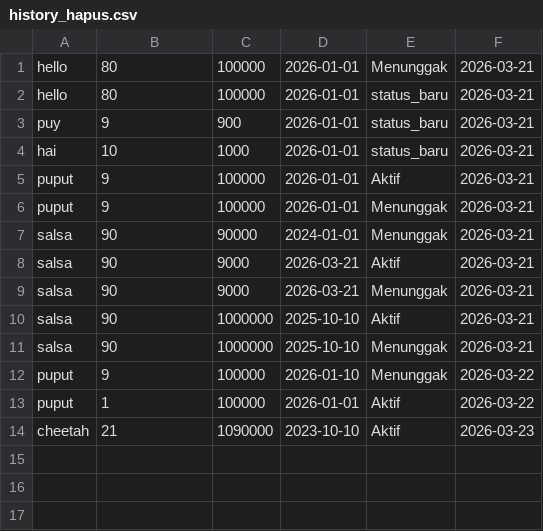
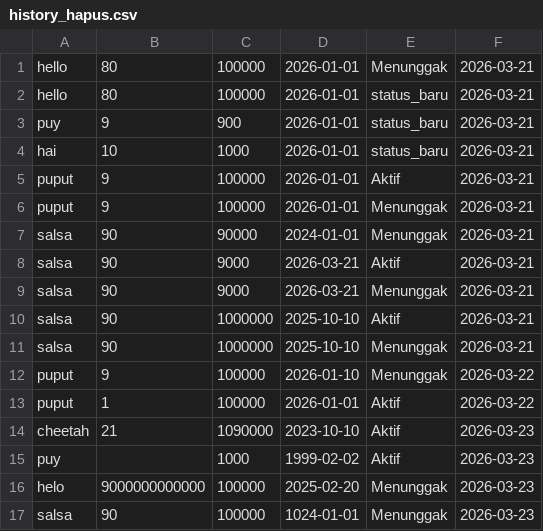
Before and after one commit to putripermatasabila/SISOP-1-2026-IT-047, a CSV file: soal_3/sampah/history_hapus.csv, drawn as a sheet; the diff names each change by its address in the sheet, - before the commit and + after, or states it on an @@ line.

Commit message:
soal_3

```diff
--- a/soal_3/sampah/history_hapus.csv
+++ b/soal_3/sampah/history_hapus.csv
+row 15: puy |  | 1000 | 1999-02-02 | Aktif | 2026-03-23
+row 16: helo | 9000000000000 | 100000 | 2025-02-20 | Menunggak | 2026-03-23
+row 17: salsa | 90 | 100000 | 1024-01-01 | Menunggak | 2026-03-23
```
Also changed, not shown: 3 other files.
